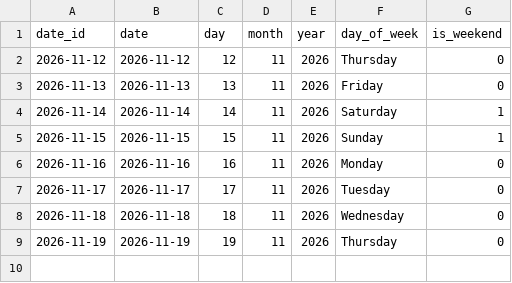
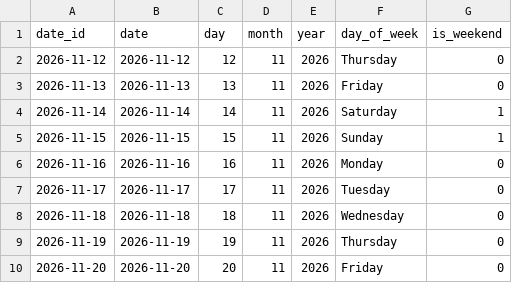
Before and after one commit to DaniyaSh243/india-aqi-etl, a CSV file: data/processed/dim_date.csv, drawn as a sheet.

```diff
--- a/data/processed/dim_date.csv
+++ b/data/processed/dim_date.csv
@@ -9 +9,2 @@ date_id,date,day,month,year,day_of_week,is_weekend
 2026-11-19,2026-11-19,19,11,2026,Thursday,0
+2026-11-20,2026-11-20,20,11,2026,Friday,0
```
Also changed, not shown: 2 other files.
